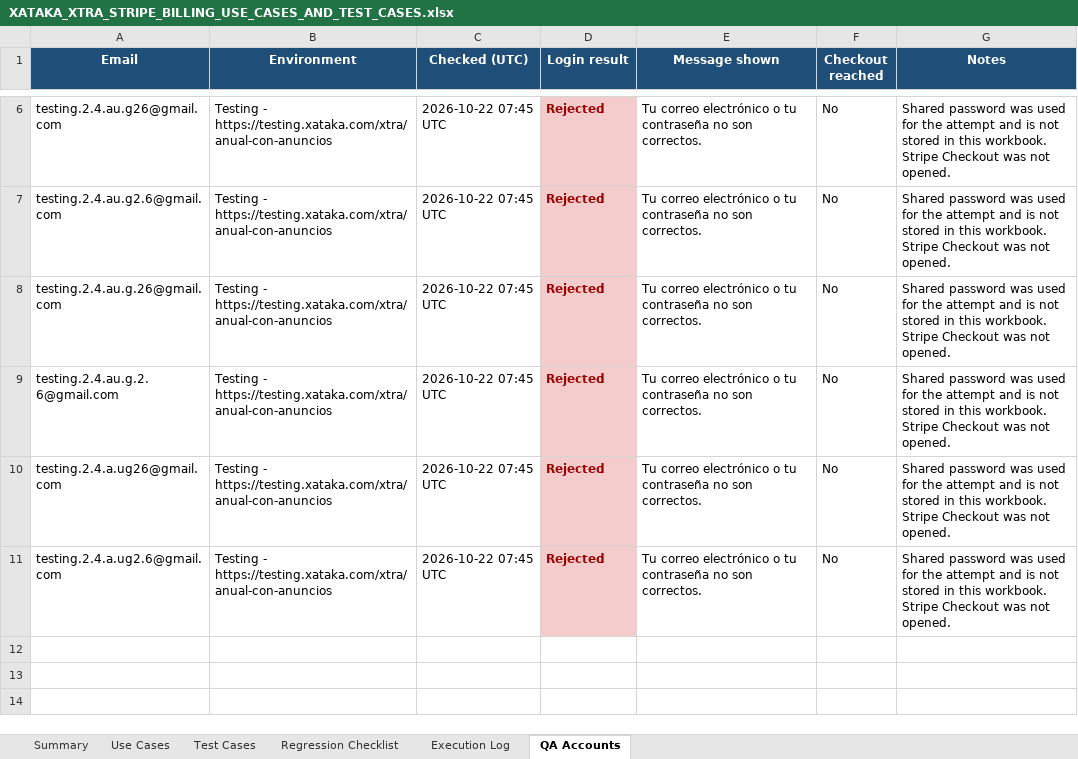
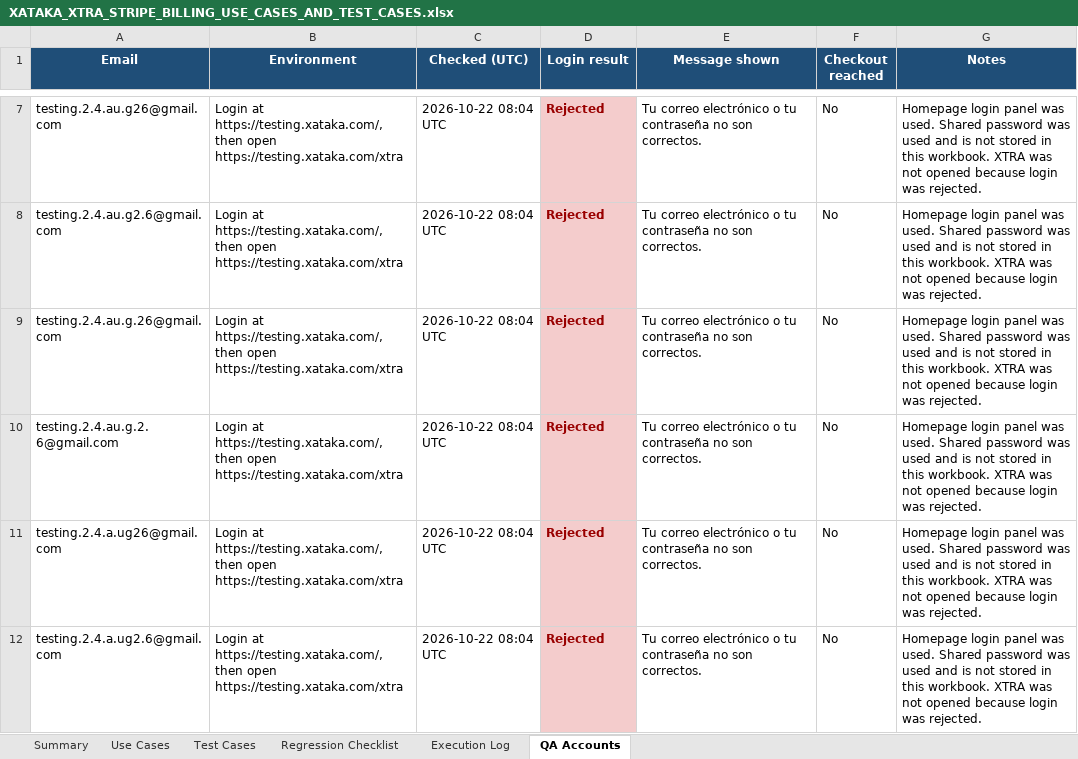
Before and after one commit to ShobhaAml/AutomationScript, an Excel workbook: Aml_automation/XATAKA_XTRA_STRIPE_BILLING_USE_CASES_AND_TEST_CASES.xlsx, sheet QA Accounts, drawn as a sheet; only a part is shown, gaps mark what is left out; values as stored, in another font and other column widths than the file's, no borders; addresses are those after the commit; the diff covers the shown part only; the diff names each change by its address in the sheet, - before the commit and + after, or states it on an @@ line.

```diff
--- a/Aml_automation/XATAKA_XTRA_STRIPE_BILLING_USE_CASES_AND_TEST_CASES.xlsx (sheet QA Accounts)
+++ b/Aml_automation/XATAKA_XTRA_STRIPE_BILLING_USE_CASES_AND_TEST_CASES.xlsx (sheet QA Accounts)
-B7:B12 (Environment): Testing - https://testing.xataka.com/xtra/anual-con-anuncios
+B7:B12 (Environment): Login at https://testing.xataka.com/, then open https://testing.xataka.com/xtra
-C7:C12 (Checked (UTC)): 2026-10-22 07:45 UTC
+C7:C12 (Checked (UTC)): 2026-10-22 08:04 UTC
-G7:G12 (Notes): Shared password was used for the attempt and is not stored in this workbook. Stripe Checkout was not opened.
+G7:G12 (Notes): Homepage login panel was used. Shared password was used and is not stored in this workbook. XTRA was not opened because login was rejected.
```
Also changed, not shown: 1 added row and 12 edited cells elsewhere in this sheet, sheet Execution Log, sheet Summary.
